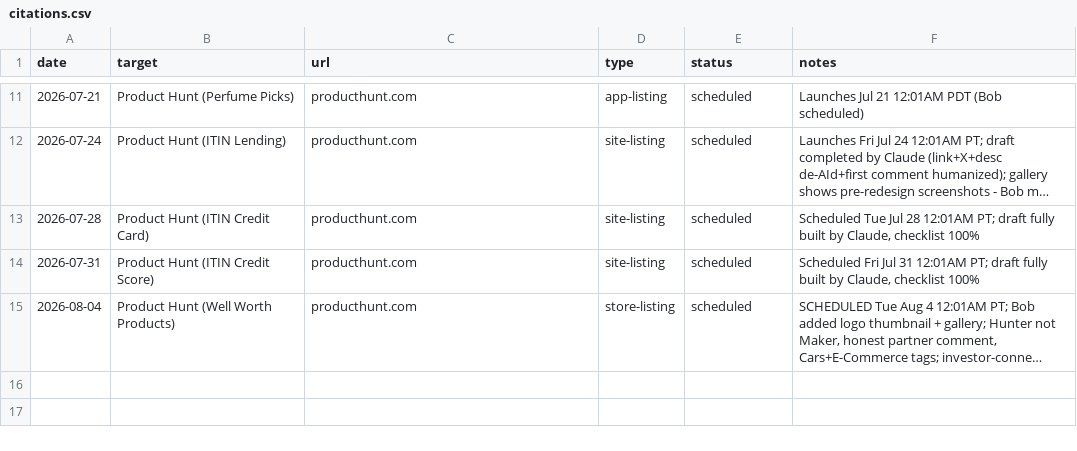
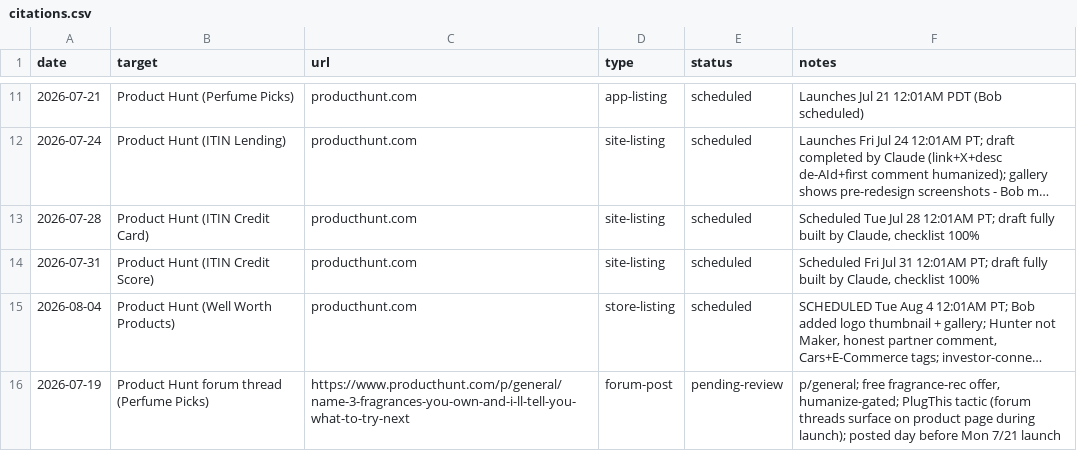
Before and after one commit to bguillow-rgb/itinlending, a CSV file: project-docs/citations.csv, drawn as a sheet; only a part is shown, gaps mark what is left out; long unchanged cells end in …; the diff names each change by its address in the sheet, - before the commit and + after, or states it on an @@ line.

```diff
--- a/project-docs/citations.csv
+++ b/project-docs/citations.csv
+row 16: 2026-07-19 | Product Hunt forum thread (Perfume Picks) | https://www.producthunt.com/p/general/name-3-fragrances-you-own-and-i-ll-tell-you-what-to-try-next | forum-post | pending-review | p/general; free fragrance-rec offer, humanize-gated; PlugThis tactic (forum threads surface on product page during launch); posted day before Mon 7/21 launch
```
Also changed, not shown: 1 other file.
